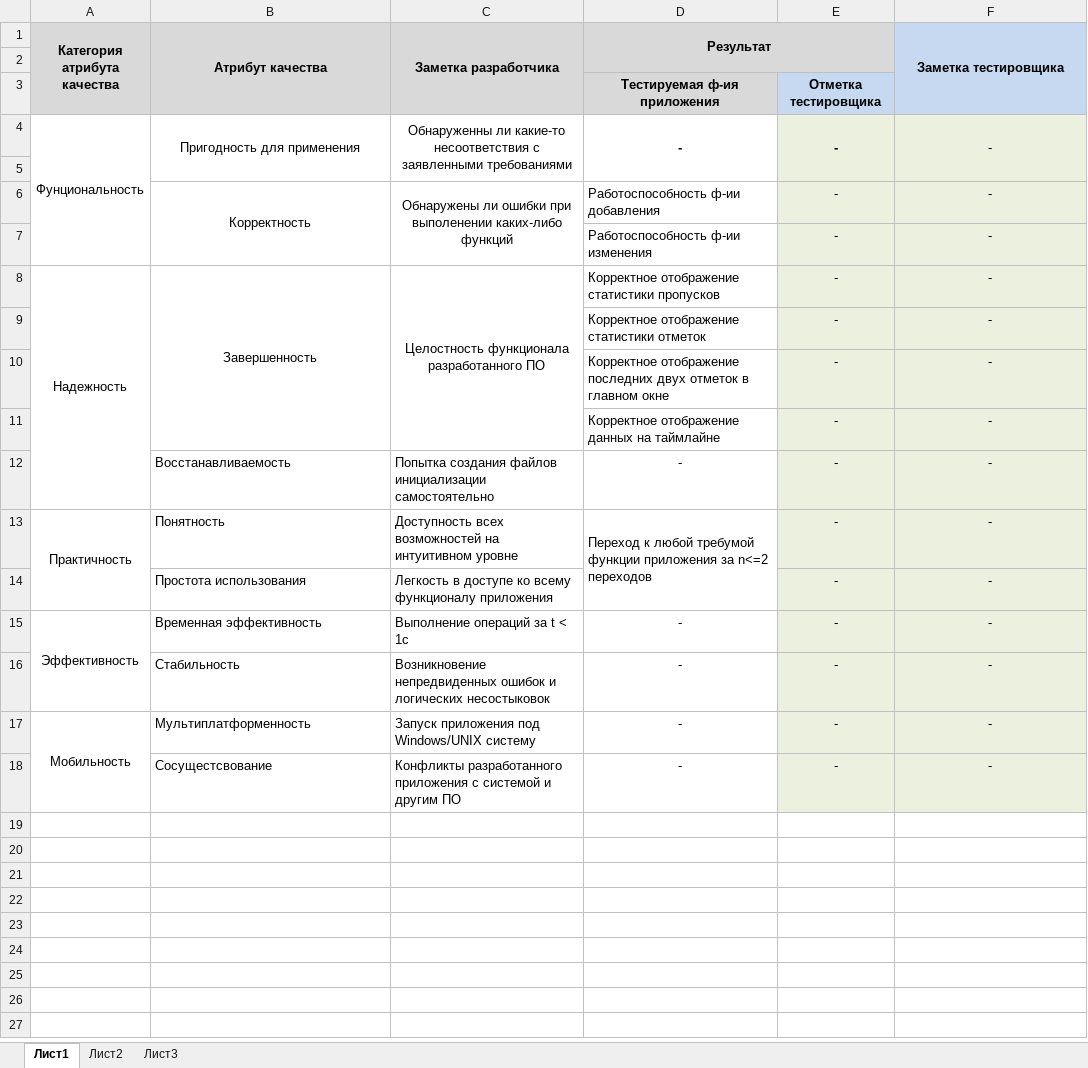
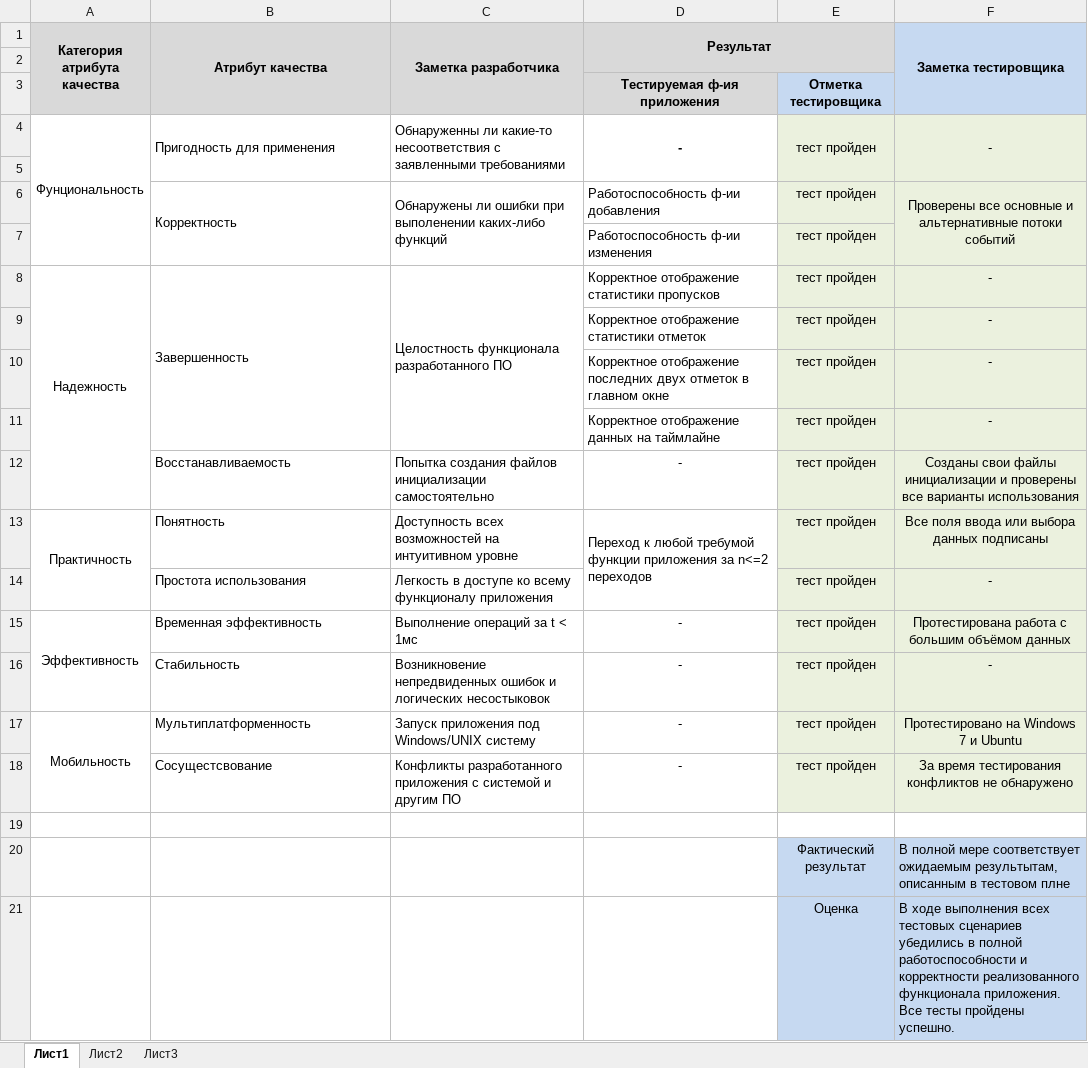
Before and after one commit to Averin-Vladislav/EasyToStudy, an Excel workbook: Documetation/Test results.xlsx, sheet Лист1, drawn as a sheet; values as stored, in another font and other column widths than the file's, no borders; removed rows and columns are numbered as before the commit, all else as after; the diff names each change by its address in the sheet, - before the commit and + after, or states it on an @@ line.

Commit message:
Test results upload
Test results filled
+ All checkouts added

```diff
--- a/Documetation/Test results.xlsx (sheet Лист1)
+++ b/Documetation/Test results.xlsx (sheet Лист1)
-B4:C4 alignment: center
+B4:C4 alignment: left
-E4: -
+E4: тест пройден
-E4 bold: on
+E4 bold: off
-B6:C6 alignment: center
+B6:C6 alignment: left
-E6: -
+E6: тест пройден
-F6 (Заметка тестировщика): -
+F6 (Заметка тестировщика): Проверены все основные и альтернативные потоки событий
+F6:F7 merged
-row 7:  |  |  | Работоспособность ф-ии изменения | - | -
+row 7:  |  |  | Работоспособность ф-ии изменения | тест пройден
-B8:C8 alignment: center
+B8:C8 alignment: left
-E8:E18: -
+E8:E18: тест пройден
-F12 (Заметка тестировщика): -
+F12 (Заметка тестировщика): Созданы свои файлы инициализации и проверены все варианты использования
-F13 (Заметка тестировщика): -
+F13 (Заметка тестировщика): Все поля ввода или выбора данных подписаны
-C15 (Заметка разработчика): Выполнение операций за t < 1c
+C15 (Заметка разработчика): Выполнение операций за t < 1мc
-F15 (Заметка тестировщика): -
+F15 (Заметка тестировщика): Протестирована работа с большим объёмом данных
-F17 (Заметка тестировщика): -
+F17 (Заметка тестировщика): Протестировано на Windows 7 и Ubuntu
-F18 (Заметка тестировщика): -
+F18 (Заметка тестировщика): За время тестирования конфликтов не обнаружено
+row 19: (empty)
+row 20:  |  |  |  | Фактический результат | В полной мере соответствует ожидаемым результытам, описанным в тестовом плне
+row 21:  |  |  |  | Оценка | В ходе выполнения всех тестовых сценариев убедились в полной работоспособности и корректности реализованного функционала приложения. Все тесты пройдены успешно.
```
Also changed, not shown: 9 other files.
